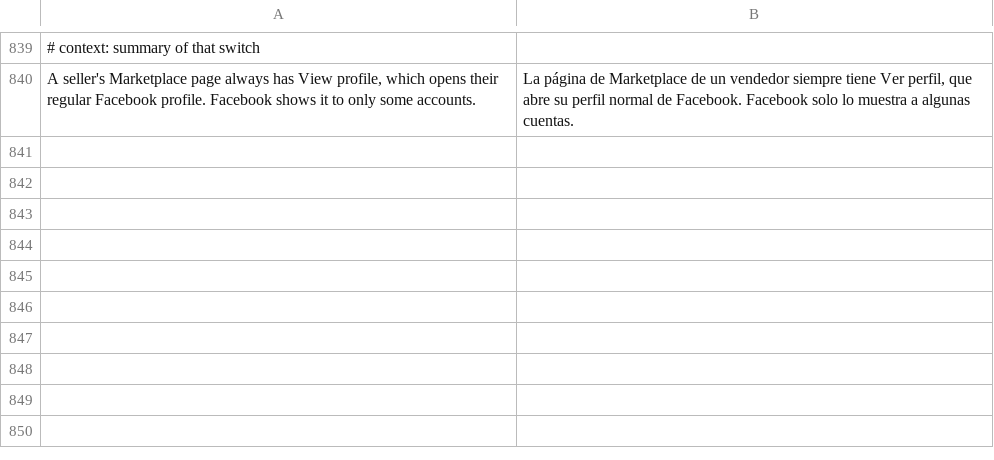
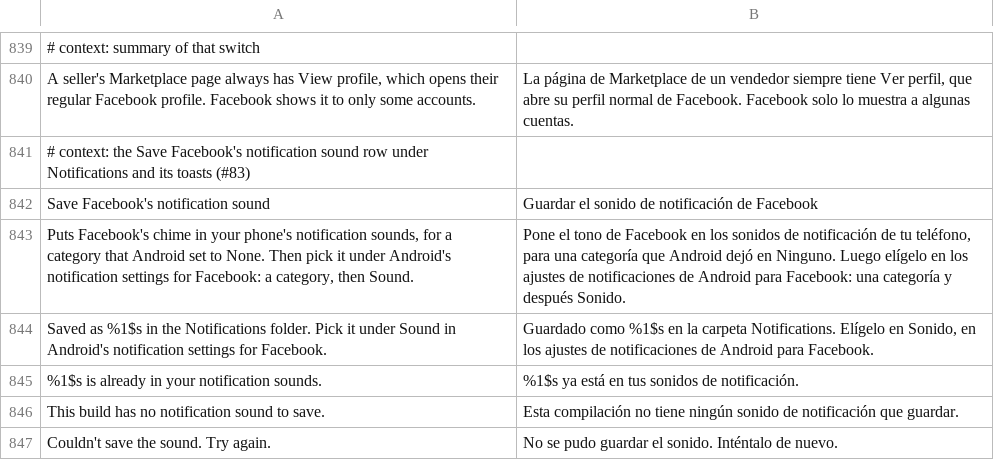
Before and after one commit to SA-SUJON/HushFacebook, a TSV file: extensions/shared/library/src/main/l10n/es.tsv, drawn as a sheet; only a part is shown, gaps mark what is left out; the diff names each change by its address in the sheet, - before the commit and + after, or states it on an @@ line.

Commit message:
feat(notifications): save Facebook's chime to the phone's notification sounds
Android keeps a notification category's sound with the category, and
once a category reads None there (a fresh re-signed install on a phone
that still had an older copy's categories), neither Facebook nor Android
offers the app's own sound again. A new row under Notifications, in
every build, copies the chime out of the APK into the Notifications
folder through MediaStore as a published notification sound, once, so
Android's picker lists it for any category. The chime is looked up under
Facebook's split raw types and, failing that, through a category that
still points at it; the container decides the file's type and name.
Robolectric covers the write, the second tap, a build without the chime,
a refused entry and a broken copy; the settings page test has the row in
a build without the notifications patch.

Refs #83

```diff
--- a/extensions/shared/library/src/main/l10n/es.tsv
+++ b/extensions/shared/library/src/main/l10n/es.tsv
+row 841: # context: the Save Facebook's notification sound row under Notifications and its toasts (#83)
+row 842: Save Facebook's notification sound | Guardar el sonido de notificación de Facebook
+row 843: Puts Facebook's chime in your phone's notification sounds, for a category that Android set to None. Then pick it under Android's notification settings for Facebook: a category, then Sound. | Pone el tono de Facebook en los sonidos de notificación de tu teléfono, para una categoría que Android dejó en Ninguno. Luego elígelo en los ajustes de notificaciones de Android para Facebook: una categoría y después Sonido.
+row 844: Saved as %1$s in the Notifications folder. Pick it under Sound in Android's notification settings for Facebook. | Guardado como %1$s en la carpeta Notifications. Elígelo en Sonido, en los ajustes de notificaciones de Android para Facebook.
+row 845: %1$s is already in your notification sounds. | %1$s ya está en tus sonidos de notificación.
+row 846: This build has no notification sound to save. | Esta compilación no tiene ningún sonido de notificación que guardar.
+row 847: Couldn't save the sound. Try again. | No se pudo guardar el sonido. Inténtalo de nuevo.
```
Also changed, not shown: extensions/shared/library/src/main/l10n/de.tsv, extensions/shared/library/src/main/l10n/in.tsv, 10 other files.
